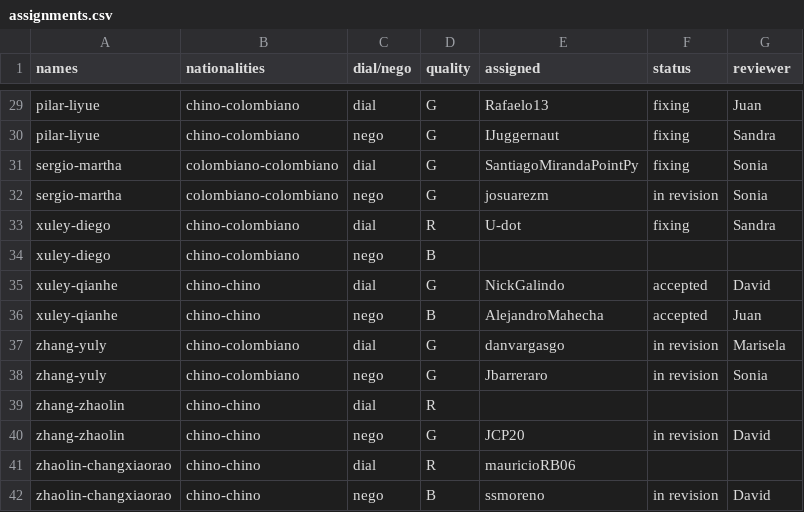
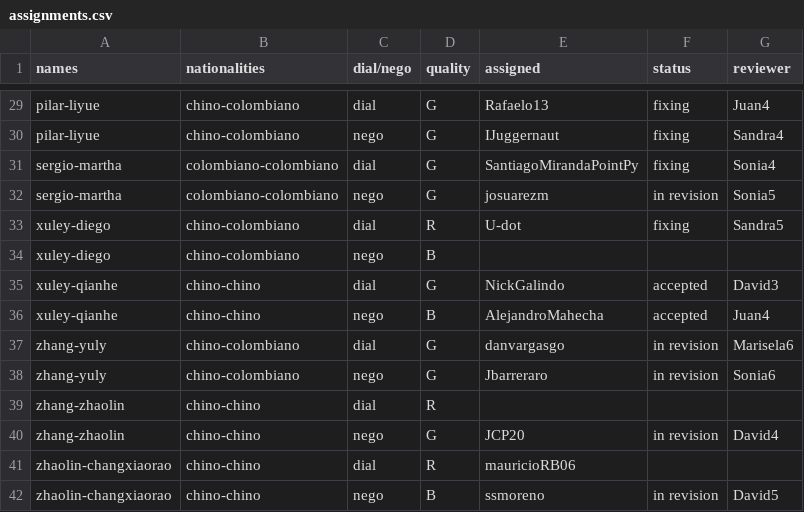
Before and after one commit to oolivos27/Allignment, a CSV file: assignments.csv, drawn as a sheet; only a part is shown, gaps mark what is left out; the diff covers the shown part only; the diff names each change by its address in the sheet, - before the commit and + after, or states it on an @@ line.

```diff
--- a/assignments.csv
+++ b/assignments.csv
-G29 (reviewer): Juan
+G29 (reviewer): Juan4
-G30 (reviewer): Sandra
+G30 (reviewer): Sandra4
-G31 (reviewer): Sonia
+G31 (reviewer): Sonia4
-G32 (reviewer): Sonia
+G32 (reviewer): Sonia5
-G33 (reviewer): Sandra
+G33 (reviewer): Sandra5
-G35 (reviewer): David
+G35 (reviewer): David3
-G36 (reviewer): Juan
+G36 (reviewer): Juan4
-G37 (reviewer): Marisela
+G37 (reviewer): Marisela6
-G38 (reviewer): Sonia
+G38 (reviewer): Sonia6
-G40 (reviewer): David
+G40 (reviewer): David4
-G42 (reviewer): David
+G42 (reviewer): David5
```
Also changed, not shown: 16 edited cells elsewhere in this file.
